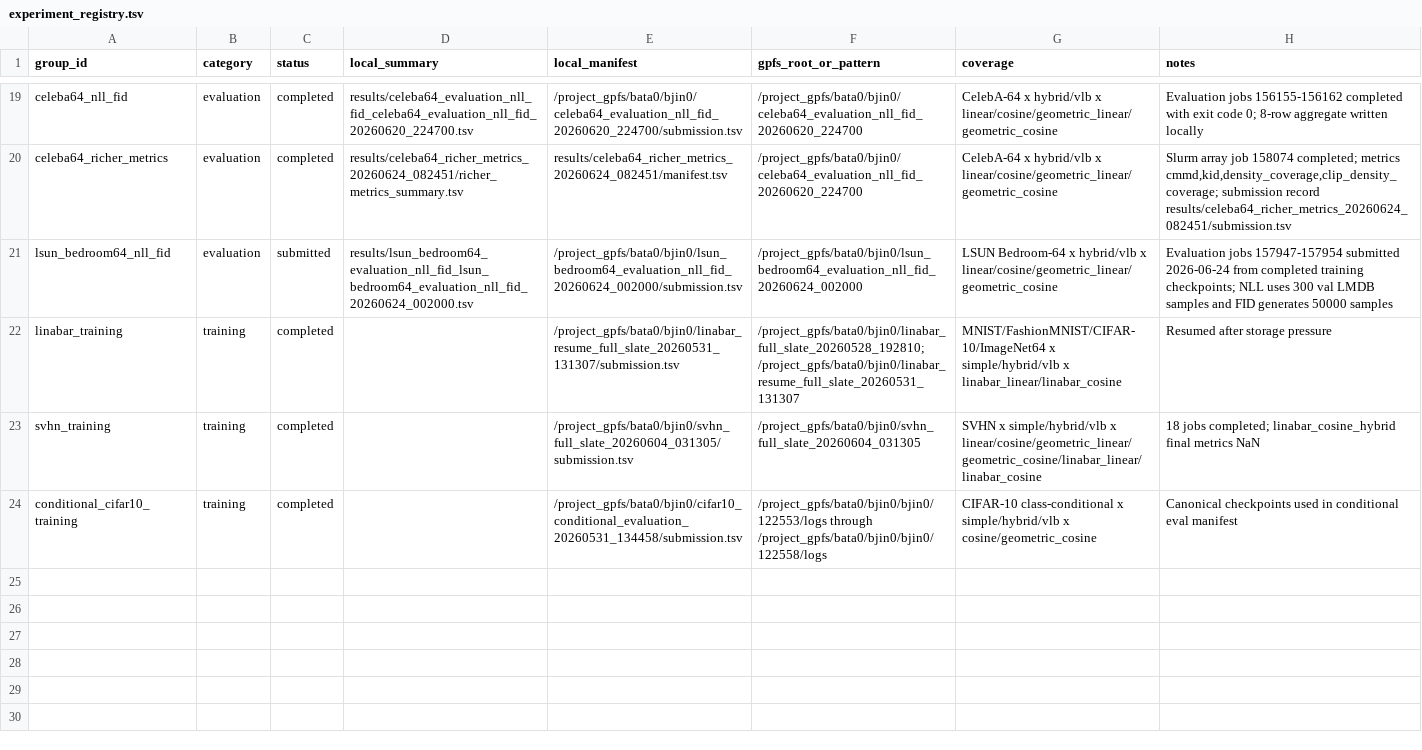
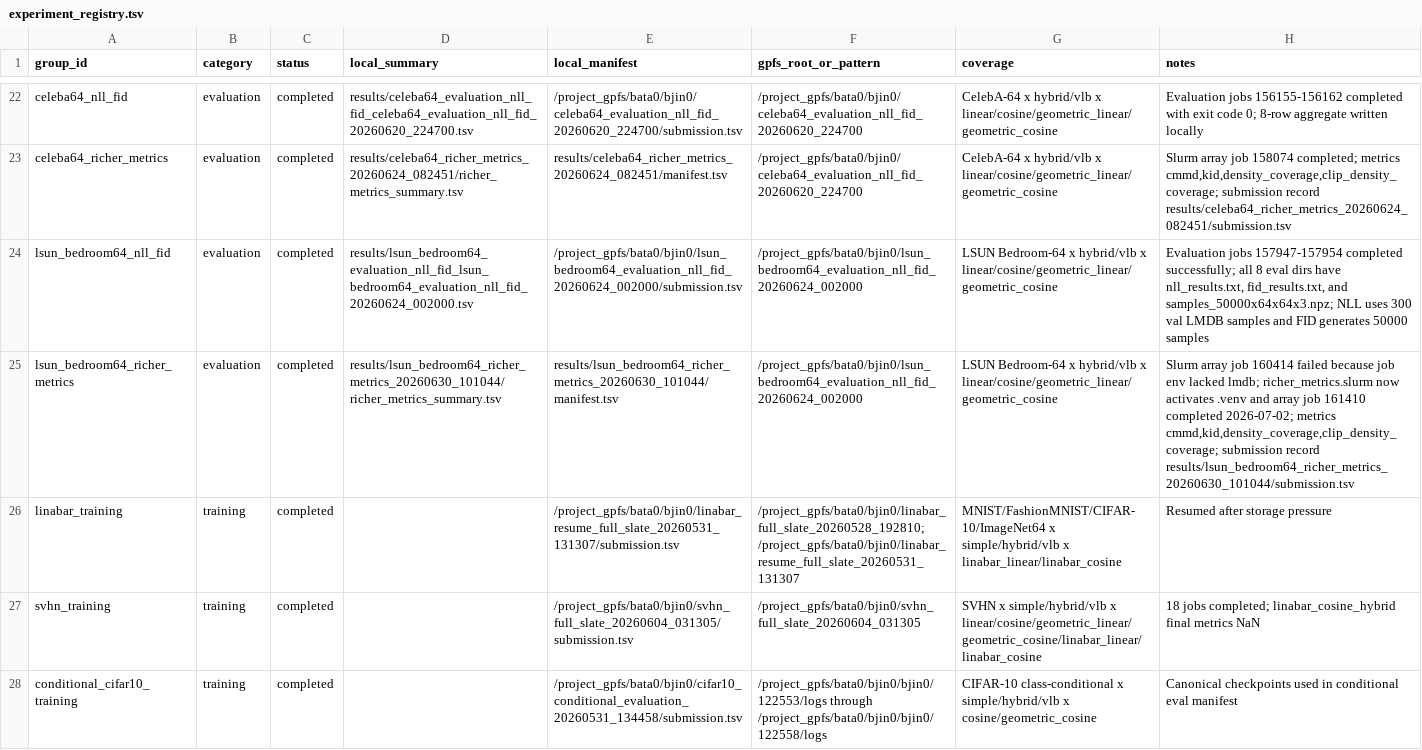
Before and after one commit to billyzjin/improved-diffusion, a TSV file: results/experiment_registry.tsv, drawn as a sheet; only a part is shown, gaps mark what is left out; addresses are those after the commit; the diff covers the shown part only; the diff names each change by its address in the sheet, - before the commit and + after, or states it on an @@ line.

Commit message:
Add hybrid VB tuning support and LSUN results

```diff
--- a/results/experiment_registry.tsv
+++ b/results/experiment_registry.tsv
-C24 (status): submitted
+C24 (status): completed
-H24 (notes): …jobs 157947-157954 submitted 2026-06-24 from completed training checkpoints; NLL uses…
+H24 (notes): …jobs 157947-157954 completed successfully; all 8 eval dirs have nll_results.txt, fid_results.txt, and samples_50000x64x64x3.npz; NLL uses…
+row 25: lsun_bedroom64_richer_metrics | evaluation | completed | results/lsun_bedroom64_richer_metrics_20260630_101044/richer_metrics_summary.tsv | results/lsun_bedroom64_richer_metrics_20260630_101044/manifest.tsv | /project_gpfs/bata0/bjin0/lsun_bedroom64_evaluation_nll_fid_20260624_002000 | LSUN Bedroom-64 x hybrid/vlb x linear/cosine/geometric_linear/geometric_cosine | Slurm array job 160414 failed because job env lacked lmdb; richer_metrics.slurm now activates .venv and array job 161410 completed 2026-07-02; metrics cmmd,kid,density_coverage,clip_density_coverage; submission record results/lsun_bedroom64_richer_metrics_20260630_101044/submission.tsv
```
Also changed, not shown: 5 added rows elsewhere in this file, 38 other files.
